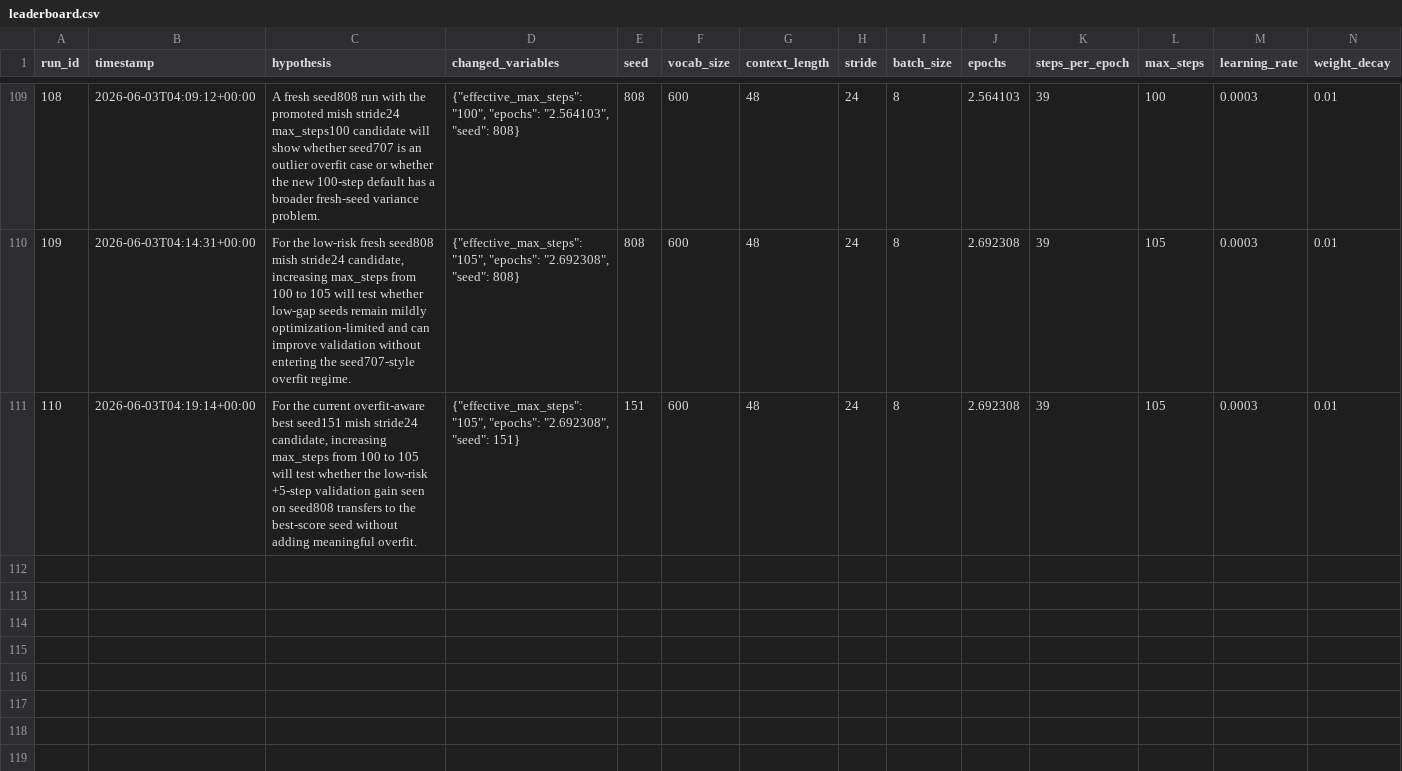
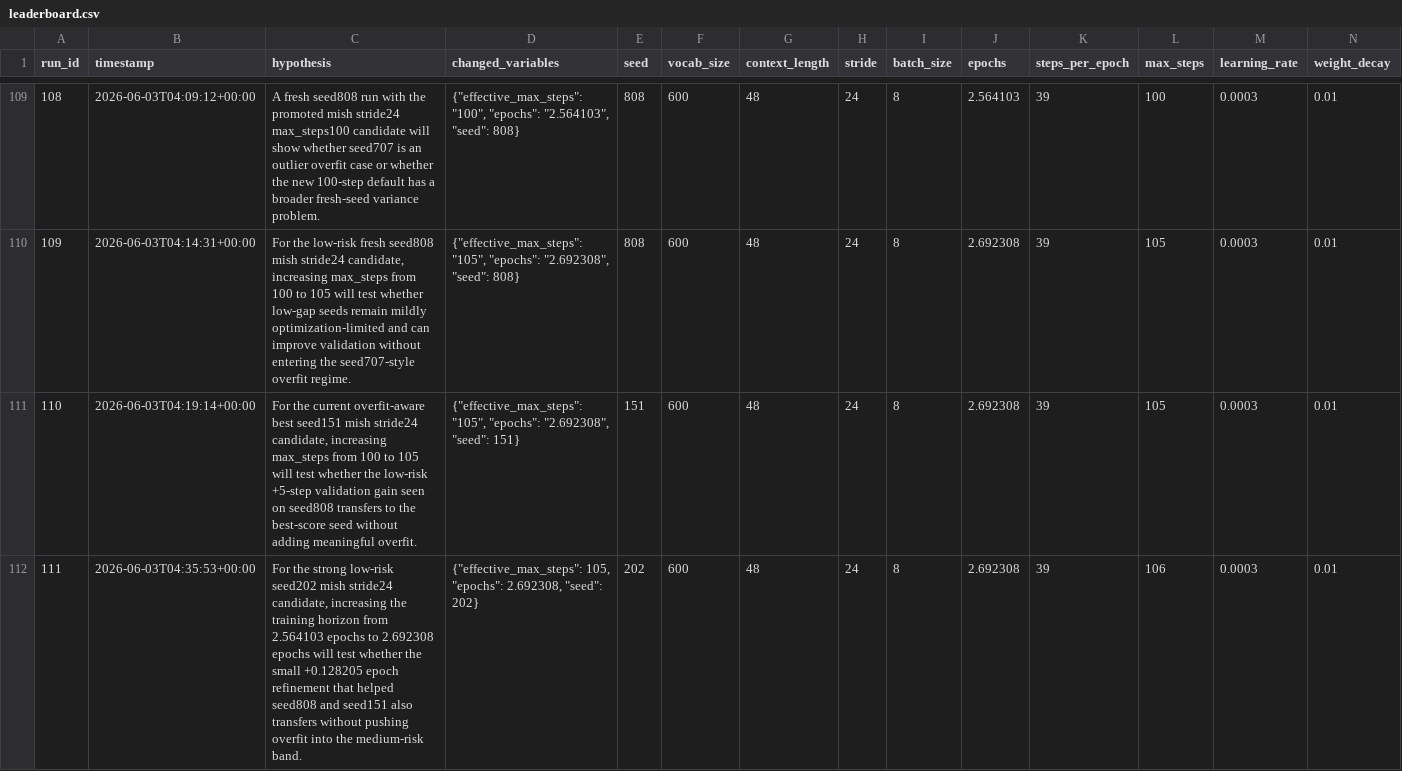
Before and after one commit to woonyong-kr/lrn-gpt, a CSV file: docs/train/leaderboard.csv, drawn as a sheet; only a part is shown, gaps mark what is left out; rows hold the shown columns only; the diff names each change by its address in the sheet, - before the commit and + after, or states it on an @@ line.

Commit message:
fix: epoch 학습 길이 계산 오차를 보정

```diff
--- a/docs/train/leaderboard.csv
+++ b/docs/train/leaderboard.csv
+row 112: 111 | 2026-06-03T04:35:53+00:00 | For the strong low-risk seed202 mish stride24 candidate, increasing the training horizon from 2.564103 epochs to 2.692308 epochs will test whether the small +0.128205 epoch refinement that helped seed808 and seed151 also transfers without pushing overfit into the medium-risk band. | {"effective_max_steps": 105, "epochs": 2.692308, "seed": 202} | 202 | 600 | 48 | 24 | 8 | 2.692308 | 39 | 106 | 0.0003 | 0.01
```
Also changed, not shown: docs/train/metrics_summary.csv, 14 other files.
